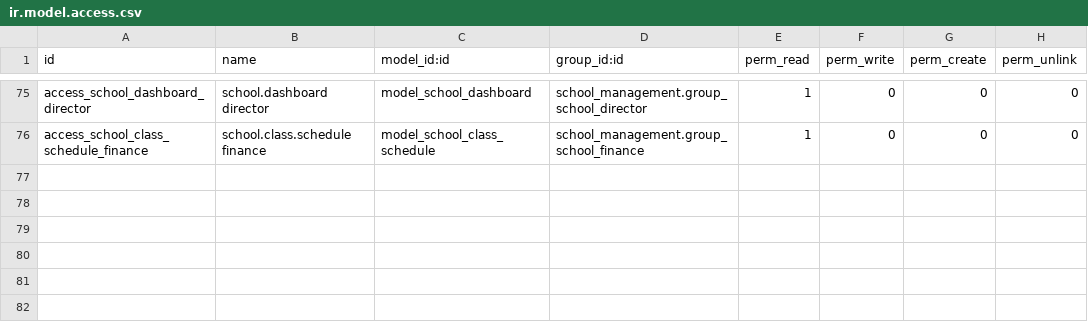
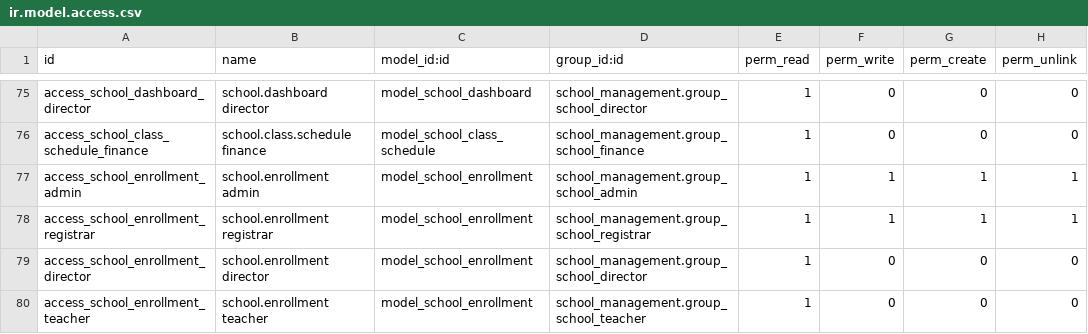
Before and after one commit to Jennah198/Async_school_system, a CSV file: addons/school_management/security/ir.model.access.csv, drawn as a sheet; only a part is shown, gaps mark what is left out; the diff names each change by its address in the sheet, - before the commit and + after, or states it on an @@ line.

Commit message:
feat(enrollment): make school.enrollment the academic placement spine
A student's placement for a year is now its own record: class, roll
number, admission type, effective dates, and a draft/active/withdrawn
lifecycle with chatter. Approval of a registration creates and
activates the enrollment; an active enrollment syncs class_id back to
the student so every existing view, domain, and teacher record rule
keeps working. Classes gain a capacity that blocks activation when
full, rolls are auto-assigned sequentially and unique per class, one
active enrollment per student per year, and non-draft enrollments
cannot be deleted.

```diff
--- a/addons/school_management/security/ir.model.access.csv
+++ b/addons/school_management/security/ir.model.access.csv
+row 77: access_school_enrollment_admin | school.enrollment admin | model_school_enrollment | school_management.group_school_admin | 1 | 1 | 1 | 1
+row 78: access_school_enrollment_registrar | school.enrollment registrar | model_school_enrollment | school_management.group_school_registrar | 1 | 1 | 1 | 1
+row 79: access_school_enrollment_director | school.enrollment director | model_school_enrollment | school_management.group_school_director | 1 | 0 | 0 | 0
+row 80: access_school_enrollment_teacher | school.enrollment teacher | model_school_enrollment | school_management.group_school_teacher | 1 | 0 | 0 | 0
```
Also changed, not shown: 11 other files.
